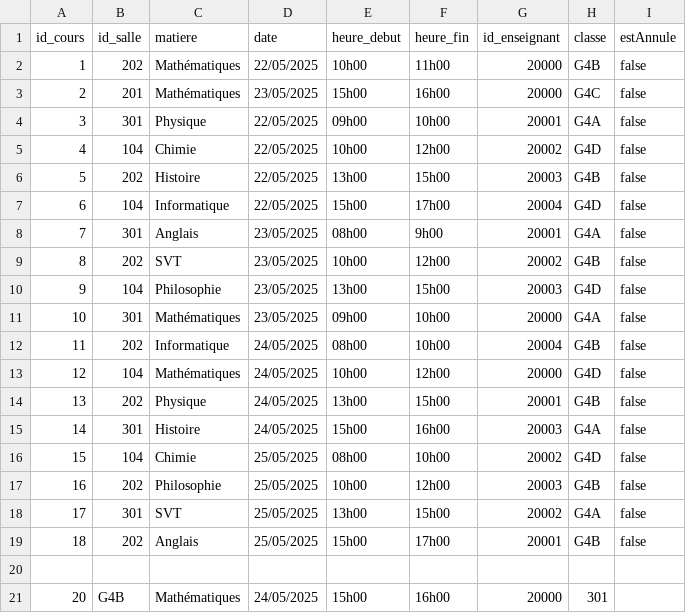
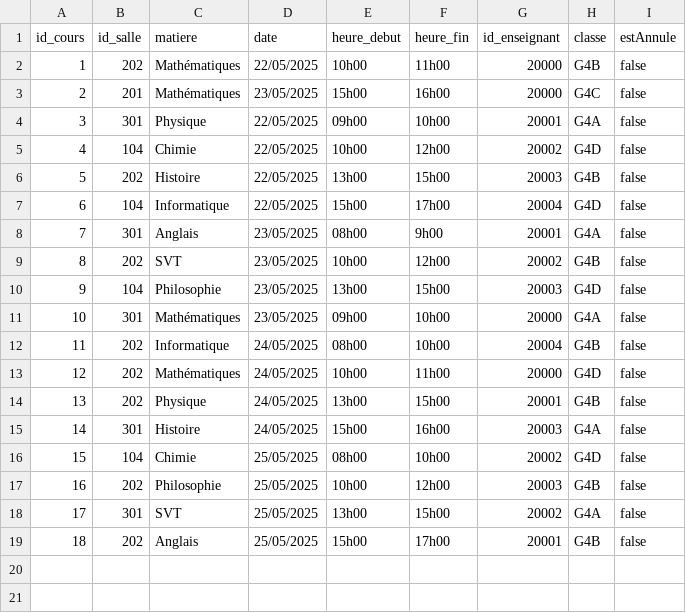
Before and after one commit to Dimmis5/Projet_java, a CSV file: CSV_Java/Cours.csv, drawn as a sheet.

Commit message:
gestion conflit salle modification cours

```diff
--- a/CSV_Java/Cours.csv
+++ b/CSV_Java/Cours.csv
@@ -12,3 +12,3 @@ id_cours,id_salle,matiere,date,heure_debut,heure_fin,id_enseignant,classe,estAnn
 11,202,Informatique,24/05/2025,08h00,10h00,20004,G4B,false
-12,104,Mathématiques,24/05/2025,10h00,12h00,20000,G4D,false
+12,202,Mathématiques,24/05/2025,10h00,11h00,20000,G4D,false
 13,202,Physique,24/05/2025,13h00,15h00,20001,G4B,false
@@ -19,3 +19 @@ id_cours,id_salle,matiere,date,heure_debut,heure_fin,id_enseignant,classe,estAnn
 18,202,Anglais,25/05/2025,15h00,17h00,20001,G4B,false
-
-20,G4B,Mathématiques,24/05/2025,15h00,16h00,20000,301
```
Also changed, not shown: 2 other files.
